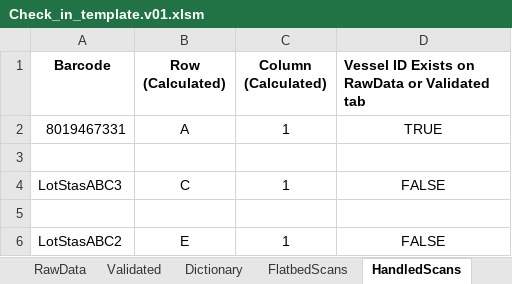
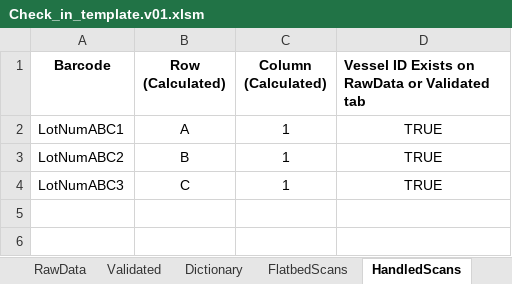
Before and after one commit to stasrira/Mount_Sinai_Mater_Import_Template, an Excel workbook: Check_in_template.v01.xlsm, sheet HandledScans, drawn as a sheet; values as stored, in another font and other column widths than the file's, no borders; conditional formats not drawn; removed rows and columns are numbered as before the commit, all else as after; the diff names each change by its address in the sheet, - before the commit and + after, or states it on an @@ line.

```diff
--- a/Check_in_template.v01.xlsm (sheet HandledScans)
+++ b/Check_in_template.v01.xlsm (sheet HandledScans)
-A2 (Barcode): 8019467331
+A2 (Barcode): LotNumABC1
-row 3: (empty)
+row 3: LotNumABC2 | B | 1 | TRUE
-A4 (Barcode): LotStasABC3
+A4 (Barcode): LotNumABC3
-D4: FALSE
+D4: TRUE
-row 5: (empty)
-row 6: LotStasABC2 | E | 1 | FALSE
```
Also changed, not shown: sheet FieldSettings, sheet RawData, sheet Validated, sheet Dictionary, sheet FlatbedScans, other sheet tabs, charts or pictures, 1 other file.
